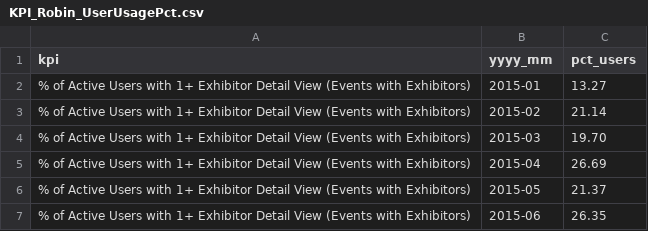
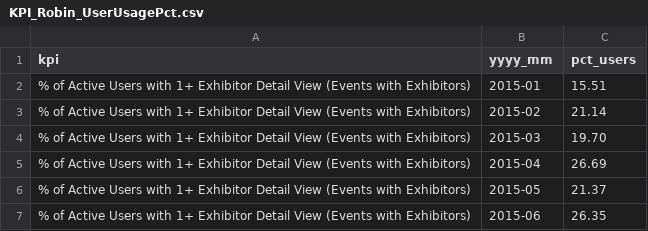
Before and after one commit to jteruya/ddoracle, a CSV file: usage/csv/KPI_Robin_UserUsagePct.csv, drawn as a sheet; only a part is shown; the diff covers the shown part only.

```diff
--- a/usage/csv/KPI_Robin_UserUsagePct.csv
+++ b/usage/csv/KPI_Robin_UserUsagePct.csv
@@ -1,3 +1,3 @@
 kpi,yyyy_mm,pct_users
-% of Active Users with 1+ Exhibitor Detail View (Events with Exhibitors),2015-01,13.27
+% of Active Users with 1+ Exhibitor Detail View (Events with Exhibitors),2015-01,15.51
 % of Active Users with 1+ Exhibitor Detail View (Events with Exhibitors),2015-02,21.14
```
Also changed, not shown: 8 added rows and 12 edited cells elsewhere in this file, 5 other files.
